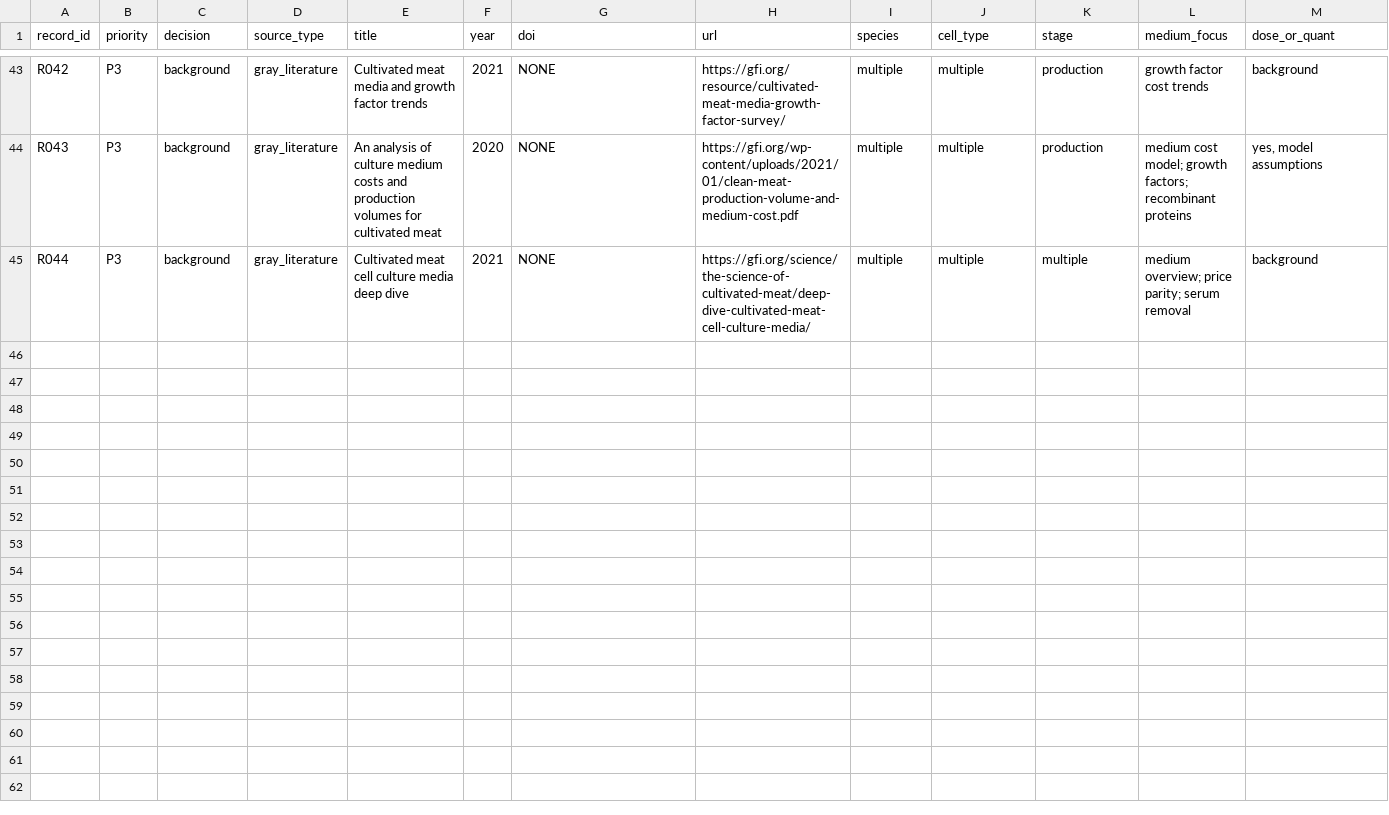
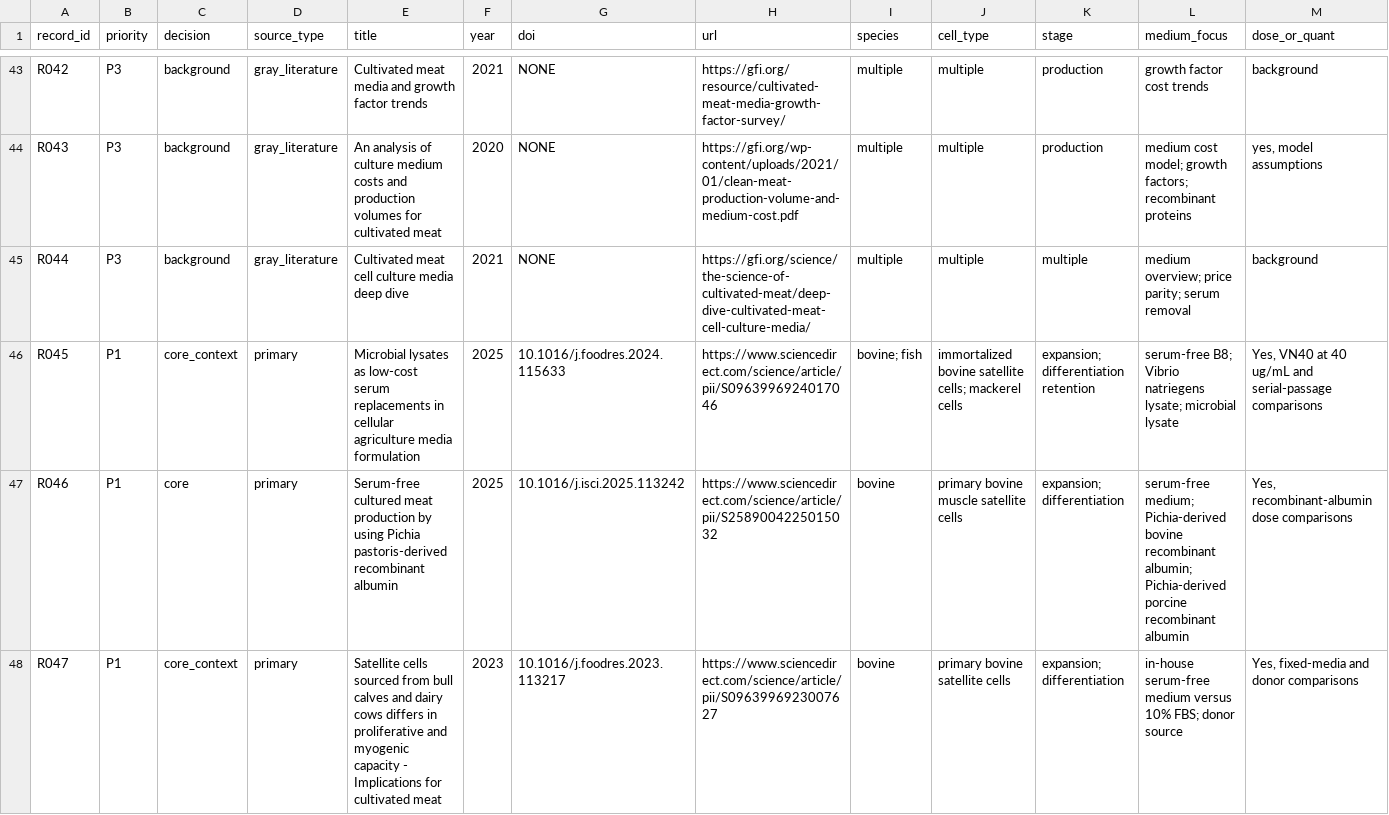
Before and after one commit to SolarAscent/CultivateAgent, a TSV file: data/literature/bovine_corpus_manifest.tsv, drawn as a sheet; only a part is shown, gaps mark what is left out; rows hold the shown columns only; the diff names each change by its address in the sheet, - before the commit and + after, or states it on an @@ line.

Commit message:
data(corpus): close numerical bovine coverage gate

```diff
--- a/data/literature/bovine_corpus_manifest.tsv
+++ b/data/literature/bovine_corpus_manifest.tsv
+row 46: R045 | P1 | core_context | primary | Microbial lysates as low-cost serum replacements in cellular agriculture media formulation | 2025 | 10.1016/j.foodres.2024.115633 | https://www.sciencedirect.com/science/article/pii/S0963996924017046 | bovine; fish | immortalized bovine satellite cells; mackerel cells | expansion; differentiation retention | serum-free B8; Vibrio natriegens lysate; microbial lysate | Yes, VN40 at 40 ug/mL and serial-passage comparisons
+row 47: R046 | P1 | core | primary | Serum-free cultured meat production by using Pichia pastoris-derived recombinant albumin | 2025 | 10.1016/j.isci.2025.113242 | https://www.sciencedirect.com/science/article/pii/S2589004225015032 | bovine | primary bovine muscle satellite cells | expansion; differentiation | serum-free medium; Pichia-derived bovine recombinant albumin; Pichia-derived porcine recombinant albumin | Yes, recombinant-albumin dose comparisons
+row 48: R047 | P1 | core_context | primary | Satellite cells sourced from bull calves and dairy cows differs in proliferative and myogenic capacity - Implications for cultivated meat | 2023 | 10.1016/j.foodres.2023.113217 | https://www.sciencedirect.com/science/article/pii/S0963996923007627 | bovine | primary bovine satellite cells | expansion; differentiation | in-house serum-free medium versus 10% FBS; donor source | Yes, fixed-media and donor comparisons
```
Also changed, not shown: data/literature/bovine_corpus_gate1_issues.tsv, data/literature/bovine_human_review_queue.tsv, 9 other files.
